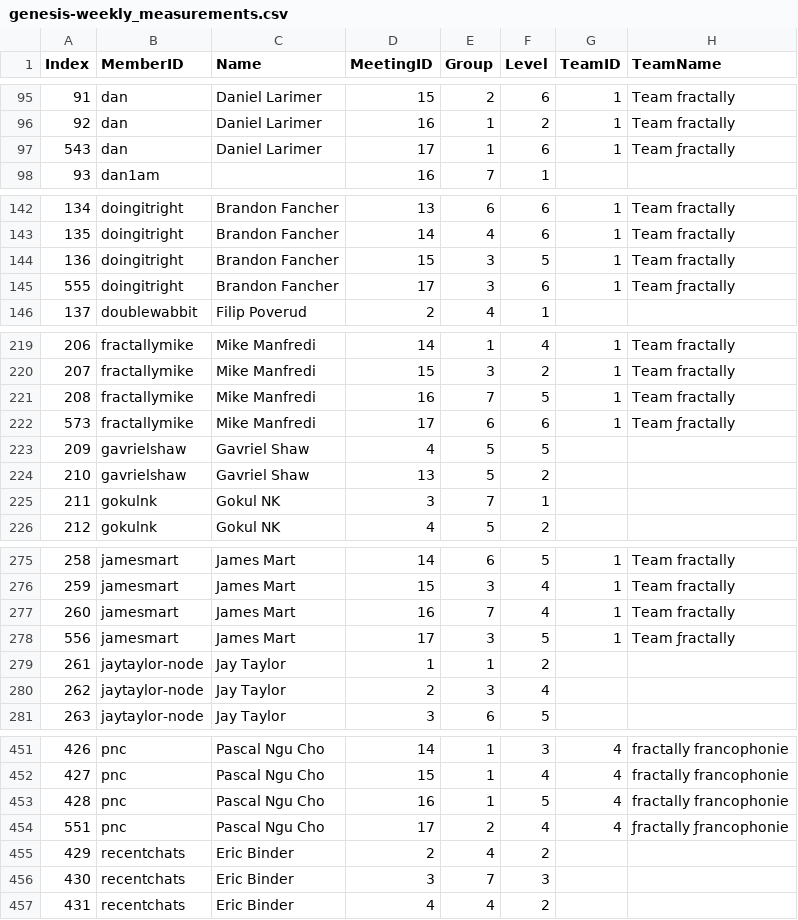
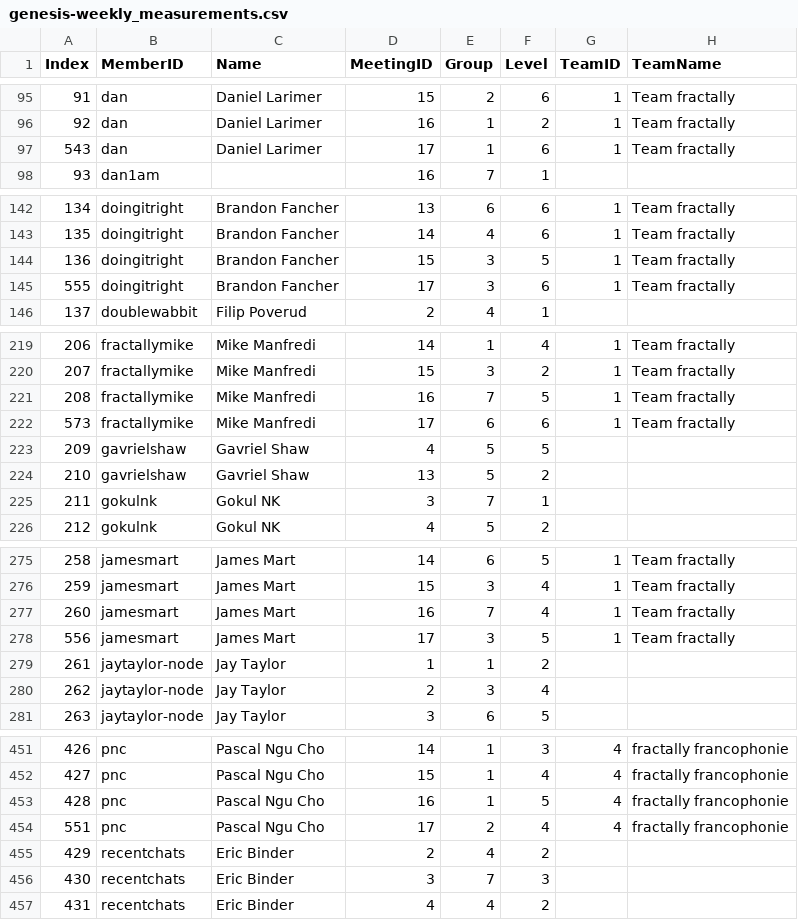
Before and after one commit to matt-langston/fractal_governance, a CSV file: data/genesis-weekly_measurements.csv, drawn as a sheet; only a part is shown, gaps mark what is left out; the diff covers the shown part only.

Commit message:
Additional updates to the dataset for meeting ID 17:
* Update names of "Team fractally" and "fractally francophonie" to use
  ASCII characters.

* Update README.ipynb with the results from meeting ID 17.

* Regenerate README.md from README.ipynb.

```diff
--- a/data/genesis-weekly_measurements.csv
+++ b/data/genesis-weekly_measurements.csv
@@ -96,3 +96,3 @@ Index,MemberID,Name,MeetingID,Group,Level,TeamID,TeamName
 92,dan,Daniel Larimer,16,1,2,1,Team fractally
-543,dan,Daniel Larimer,17,1,6,1,Team ƒractally
+543,dan,Daniel Larimer,17,1,6,1,Team fractally
 93,dan1am,,16,7,1,,
@@ -144,3 +144,3 @@ Index,MemberID,Name,MeetingID,Group,Level,TeamID,TeamName
 136,doingitright,Brandon Fancher,15,3,5,1,Team fractally
-555,doingitright,Brandon Fancher,17,3,6,1,Team ƒractally
+555,doingitright,Brandon Fancher,17,3,6,1,Team fractally
 137,doublewabbit,Filip Poverud,2,4,1,,
@@ -221,3 +221,3 @@ Index,MemberID,Name,MeetingID,Group,Level,TeamID,TeamName
 208,fractallymike,Mike Manfredi,16,7,5,1,Team fractally
-573,fractallymike,Mike Manfredi,17,6,6,1,Team ƒractally
+573,fractallymike,Mike Manfredi,17,6,6,1,Team fractally
 209,gavrielshaw,Gavriel Shaw,4,5,5,,
@@ -277,3 +277,3 @@ Index,MemberID,Name,MeetingID,Group,Level,TeamID,TeamName
 260,jamesmart,James Mart,16,7,4,1,Team fractally
-556,jamesmart,James Mart,17,3,5,1,Team ƒractally
+556,jamesmart,James Mart,17,3,5,1,Team fractally
 261,jaytaylor-node,Jay Taylor,1,1,2,,
@@ -453,3 +453,3 @@ Index,MemberID,Name,MeetingID,Group,Level,TeamID,TeamName
 428,pnc,Pascal Ngu Cho,16,1,5,4,fractally francophonie
-551,pnc,Pascal Ngu Cho,17,2,4,4,ƒractally ƒrancophonie
+551,pnc,Pascal Ngu Cho,17,2,4,4,fractally francophonie
 429,recentchats,Eric Binder,2,4,2,,
```
Also changed, not shown: 2 edited cells elsewhere in this file, 8 other files.
